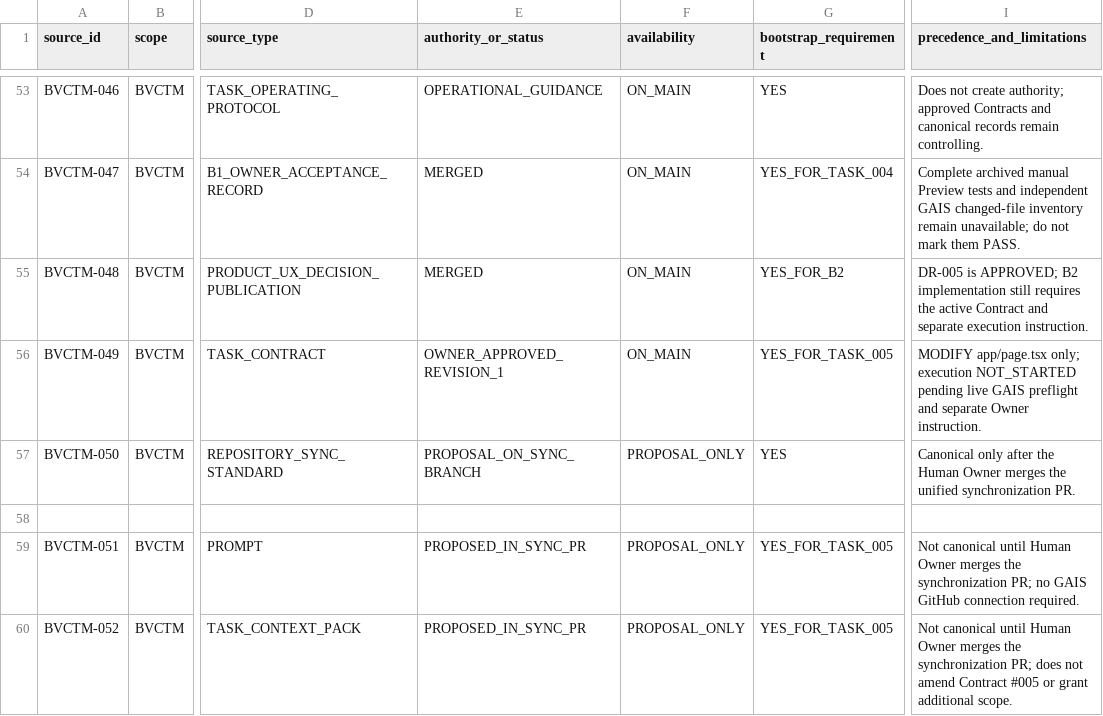
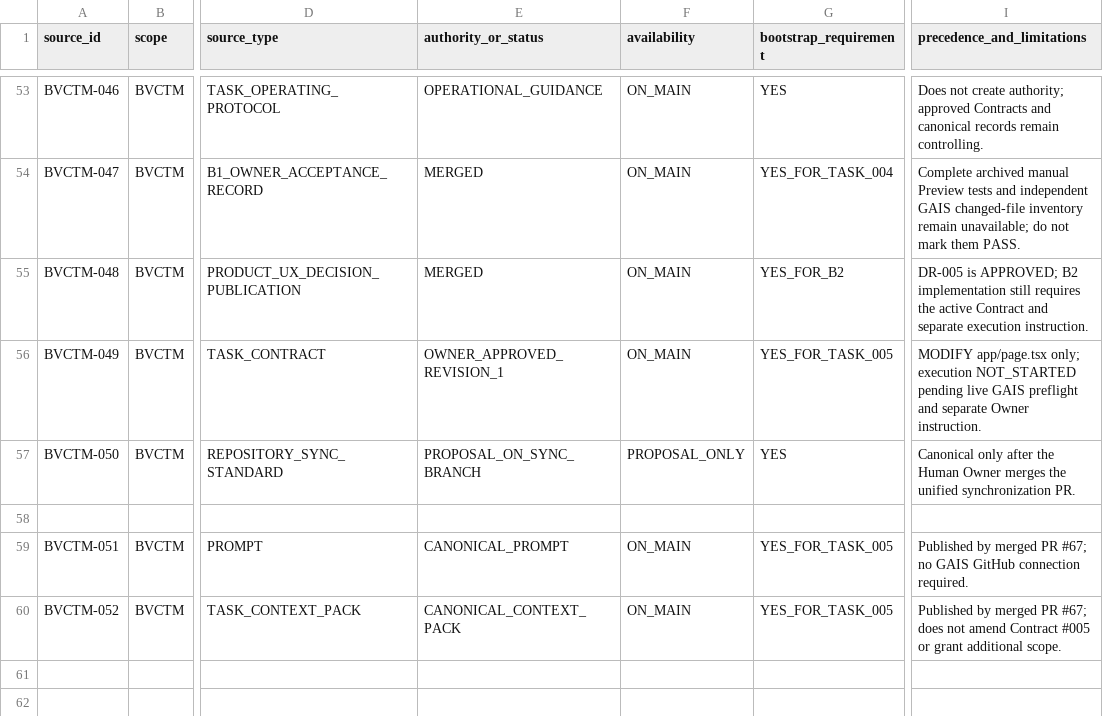
Before and after one commit to donghp/beyond-vibe-coding, a CSV file: projects/task-management/continuity/SOURCE_MANIFEST.csv, drawn as a sheet; only a part is shown, gaps mark what is left out; the diff names each change by its address in the sheet, - before the commit and + after, or states it on an @@ line.

Commit message:
docs(bvctm): mark B2 prompt and context canonical

```diff
--- a/projects/task-management/continuity/SOURCE_MANIFEST.csv
+++ b/projects/task-management/continuity/SOURCE_MANIFEST.csv
-E59 (authority_or_status): PROPOSED_IN_SYNC_PR
+E59 (authority_or_status): CANONICAL_PROMPT
-F59:F60 (availability): PROPOSAL_ONLY
+F59:F60 (availability): ON_MAIN
-I59 (precedence_and_limitations): Not canonical until Human Owner merges the synchronization PR; no GAIS…
+I59 (precedence_and_limitations): Published by merged PR #67; no GAIS…
-E60 (authority_or_status): PROPOSED_IN_SYNC_PR
+E60 (authority_or_status): CANONICAL_CONTEXT_PACK
-I60 (precedence_and_limitations): Not canonical until Human Owner merges the synchronization PR; does not…
+I60 (precedence_and_limitations): Published by merged PR #67; does not…
```
